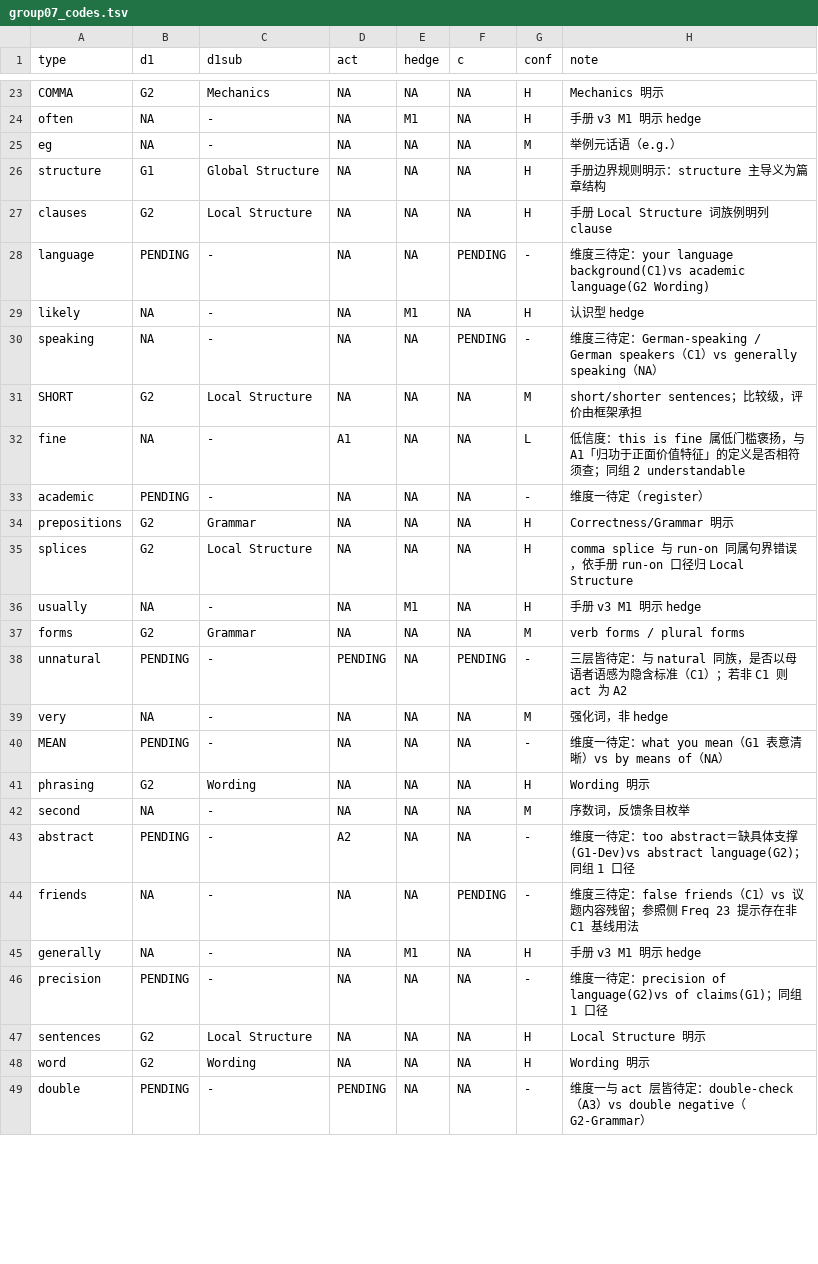
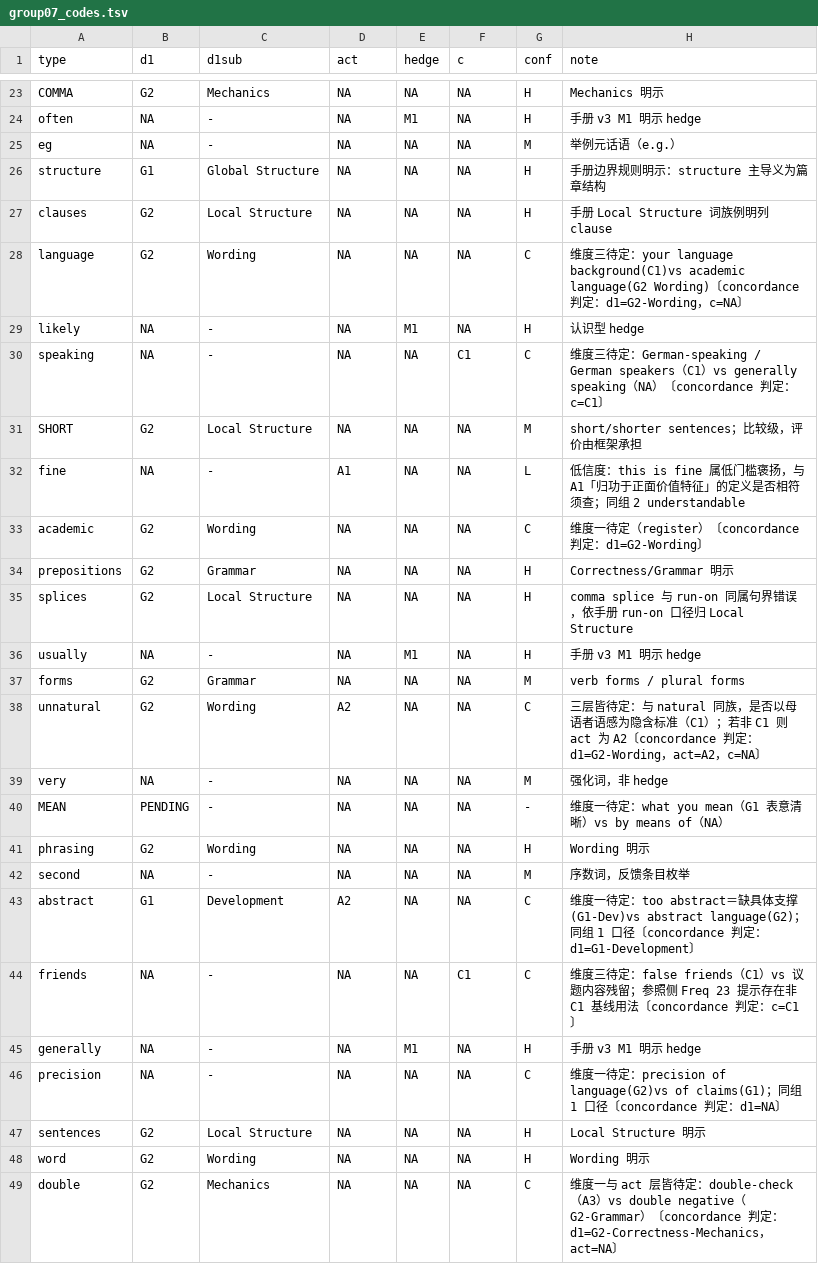
Before and after one commit to hayessun14/nativespeakerism, a TSV file: coding/group07_codes.tsv, drawn as a sheet; only a part is shown, gaps mark what is left out; the diff covers the shown part only.

```diff
--- a/coding/group07_codes.tsv
+++ b/coding/group07_codes.tsv
@@ -27,8 +27,8 @@ structure	G1	Global Structure	NA	NA	NA	H	手册边界规则明示：structure
 clauses	G2	Local Structure	NA	NA	NA	H	手册 Local Structure 词族例明列 clause
-language	PENDING	-	NA	NA	PENDING	-	维度三待定：your language background(C1)vs academic language(G2 Wording)
+language	G2	Wording	NA	NA	NA	C	维度三待定：your language background(C1)vs academic language(G2 Wording)〔concordance 判定：d1=G2-Wording，c=NA〕
 likely	NA	-	NA	M1	NA	H	认识型 hedge
-speaking	NA	-	NA	NA	PENDING	-	维度三待定：German-speaking / German speakers（C1）vs generally speaking（NA）
+speaking	NA	-	NA	NA	C1	C	维度三待定：German-speaking / German speakers（C1）vs generally speaking（NA）〔concordance 判定：c=C1〕
 SHORT	G2	Local Structure	NA	NA	NA	M	short/shorter sentences；比较级，评价由框架承担
 fine	NA	-	A1	NA	NA	L	低信度：this is fine 属低门槛褒扬，与 A1「归功于正面价值特征」的定义是否相符须查；同组 2 understandable
-academic	PENDING	-	NA	NA	NA	-	维度一待定（register）
+academic	G2	Wording	NA	NA	NA	C	维度一待定（register）〔concordance 判定：d1=G2-Wording〕
 prepositions	G2	Grammar	NA	NA	NA	H	Correctness/Grammar 明示
@@ -37,3 +37,3 @@ usually	NA	-	NA	M1	NA	H	手册 v3 M1 明示 hedge
 forms	G2	Grammar	NA	NA	NA	M	verb forms / plural forms
-unnatural	PENDING	-	PENDING	NA	PENDING	-	三层皆待定：与 natural 同族，是否以母语者语感为隐含标准（C1）；若非 C1 则 act 为 A2
+unnatural	G2	Wording	A2	NA	NA	C	三层皆待定：与 natural 同族，是否以母语者语感为隐含标准（C1）；若非 C1 则 act 为 A2〔concordance 判定：d1=G2-Wording，act=A2，c=NA〕
 very	NA	-	NA	NA	NA	M	强化词，非 hedge
@@ -42,8 +42,8 @@ phrasing	G2	Wording	NA	NA	NA	H	Wording 明示
 second	NA	-	NA	NA	NA	M	序数词，反馈条目枚举
-abstract	PENDING	-	A2	NA	NA	-	维度一待定：too abstract＝缺具体支撑(G1-Dev)vs abstract language(G2)；同组 1 口径
-friends	NA	-	NA	NA	PENDING	-	维度三待定：false friends（C1）vs 议题内容残留；参照侧 Freq 23 提示存在非 C1 基线用法
+abstract	G1	Development	A2	NA	NA	C	维度一待定：too abstract＝缺具体支撑(G1-Dev)vs abstract language(G2)；同组 1 口径〔concordance 判定：d1=G1-Development〕
+friends	NA	-	NA	NA	C1	C	维度三待定：false friends（C1）vs 议题内容残留；参照侧 Freq 23 提示存在非 C1 基线用法〔concordance 判定：c=C1〕
 generally	NA	-	NA	M1	NA	H	手册 v3 M1 明示 hedge
-precision	PENDING	-	NA	NA	NA	-	维度一待定：precision of language(G2)vs of claims(G1)；同组 1 口径
+precision	NA	-	NA	NA	NA	C	维度一待定：precision of language(G2)vs of claims(G1)；同组 1 口径〔concordance 判定：d1=NA〕
 sentences	G2	Local Structure	NA	NA	NA	H	Local Structure 明示
 word	G2	Wording	NA	NA	NA	H	Wording 明示
-double	PENDING	-	PENDING	NA	NA	-	维度一与 act 层皆待定：double-check（A3）vs double negative（G2-Grammar）
+double	G2	Mechanics	NA	NA	NA	C	维度一与 act 层皆待定：double-check（A3）vs double negative（G2-Grammar）〔concordance 判定：d1=G2-Correctness-Mechanics，act=NA〕
```
Also changed, not shown: 79 edited cells elsewhere in this file, coding/group01_codes.tsv, coding/group02_codes.tsv, 30 other files.
